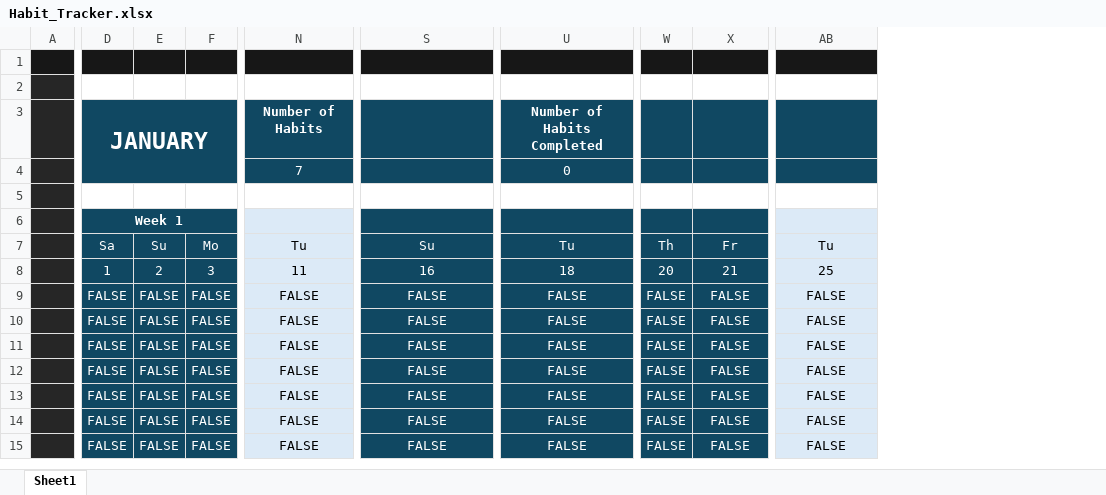
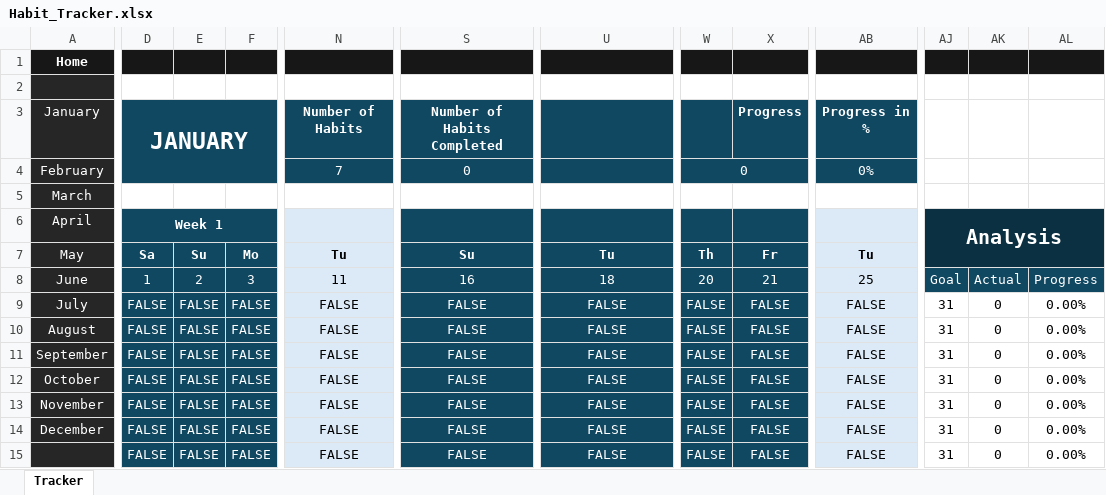
Before and after one commit to htmleeyam/excel-habit-tracker, an Excel workbook: Habit_Tracker.xlsx, sheet Tracker, drawn as a sheet; only a part is shown, gaps mark what is left out; values as stored, in another font and other column widths than the file's, no borders; conditional formats not drawn; removed rows and columns are numbered as before the commit, all else as after; rows hold the shown columns only; the diff covers the shown part only; the diff names each change by its address in the sheet, - before the commit and + after, or states it on an @@ line.

Commit message:
Updated January Tracker

```diff
--- a/Habit_Tracker.xlsx (sheet Tracker)
+++ b/Habit_Tracker.xlsx (sheet Tracker)
-sheet tab: Sheet1
+sheet tab: Tracker
-column A, empty
+column A, row 1: Home; rows 5-14: March | April | May | June | July | August | September | October | November | December
+column AJ, rows 6-15: Analysis |  | Goal | 31 | 31 | 31 | 31 | 31 | 31 | 31
+column AK, rows 8-15: Actual | 0 | 0 | 0 | 0 | 0 | 0 | 0
+column AL, rows 8-15: Progress | 0.00% | 0.00% | 0.00% | 0.00% | 0.00% | 0.00% | 0.00%
-row 3:  | JANUARY |  |  | Number of Habits |  | Number of Habits Completed
-row 4:  |  |  |  | 7 |  | 0
+row 3: January | JANUARY |  |  | Number of Habits | Number of Habits Completed |  |  | Progress | Progress in %
+row 4: February |  |  |  | 7 | 0 |  | 0 |  | 0%
-D7:AB7 bold: off
+D7:AB7 bold: on
```
Also changed, not shown: 1 added column and cell formats elsewhere in this sheet.
